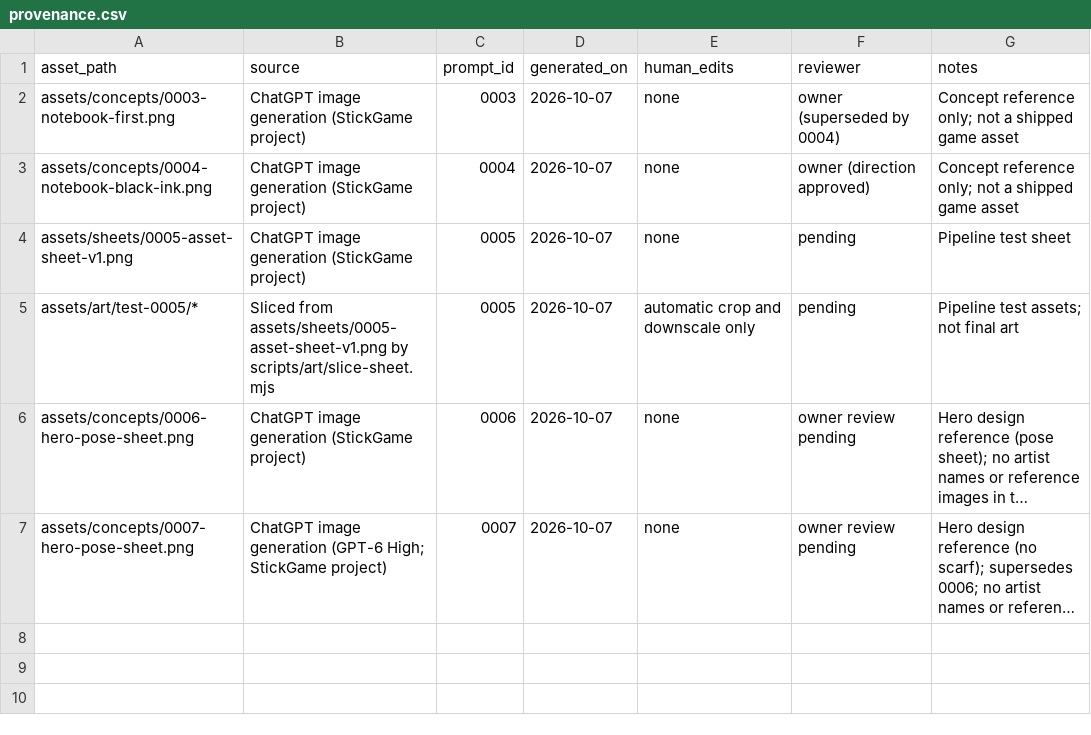
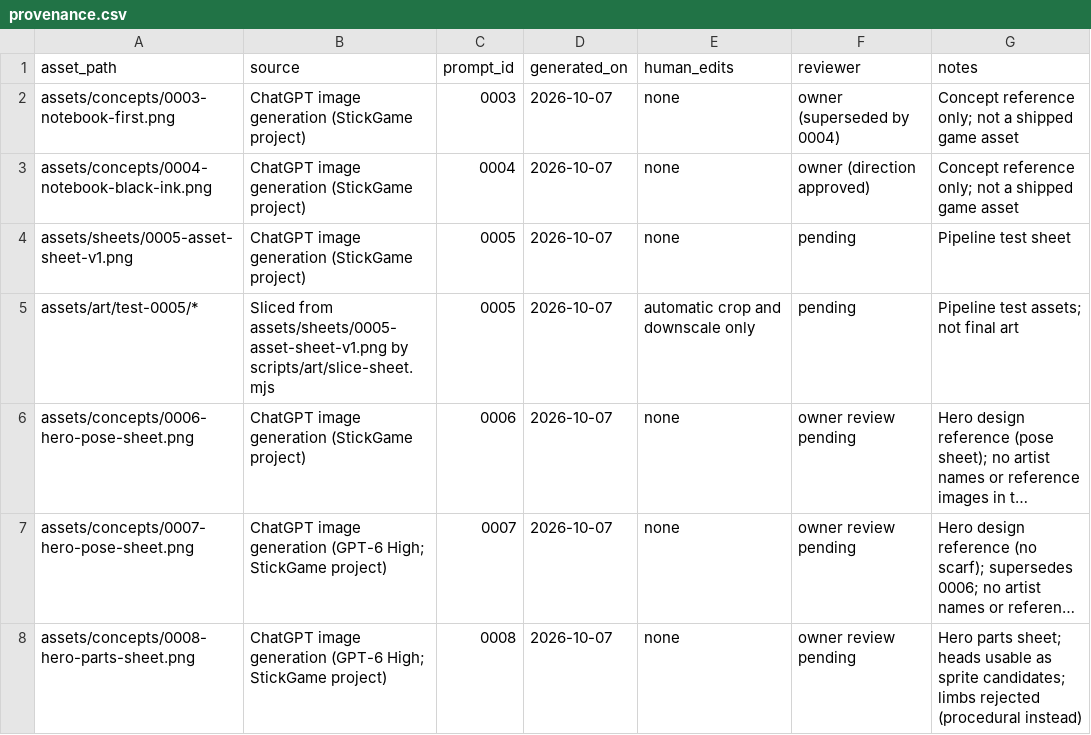
Before and after one commit to kaus-h/stickgame, a CSV file: assets/provenance.csv, drawn as a sheet; long unchanged cells end in …; the diff names each change by its address in the sheet, - before the commit and + after, or states it on an @@ line.

```diff
--- a/assets/provenance.csv
+++ b/assets/provenance.csv
+row 8: assets/concepts/0008-hero-parts-sheet.png | ChatGPT image generation (GPT-6 High; StickGame project) | 0008 | 2026-10-07 | none | owner review pending | Hero parts sheet; heads usable as sprite candidates; limbs rejected (procedural instead)
```
Also changed, not shown: 2 other files.
